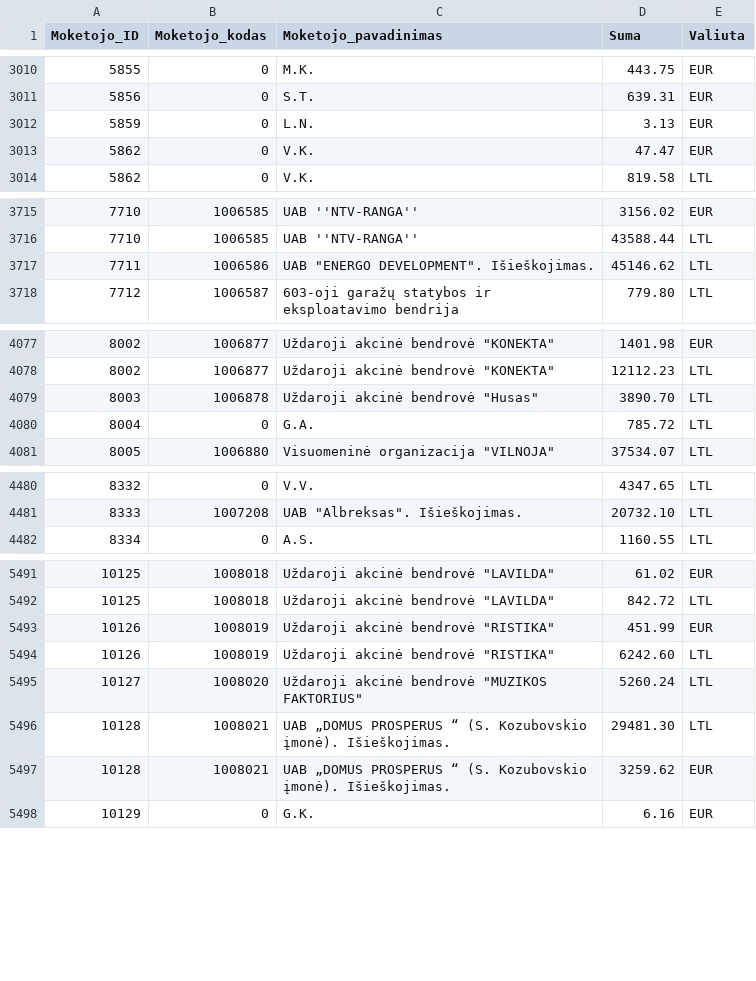
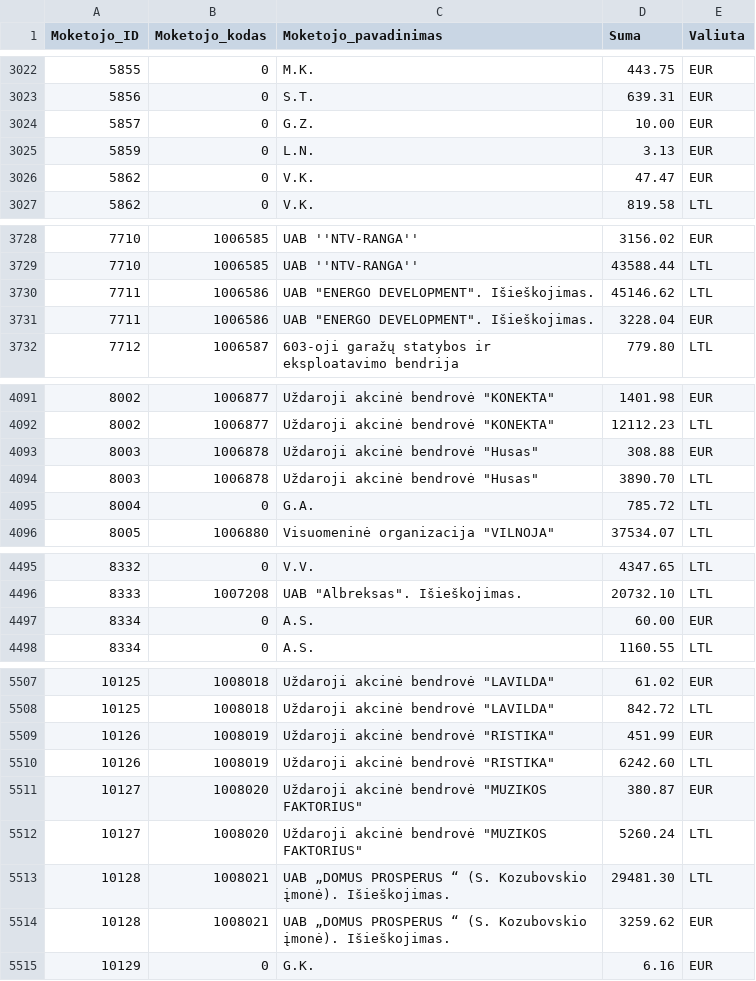
Before and after one commit to vilnius/zemesnuomossutartys, a TSV file: data/Sumos.tsv, drawn as a sheet; only a part is shown, gaps mark what is left out; the diff covers the shown part only; the diff names each change by its address in the sheet, - before the commit and + after, or states it on an @@ line.

```diff
--- a/data/Sumos.tsv
+++ b/data/Sumos.tsv
+row 3024: 5857 | 0 | G.Z. | 10.00 | EUR
+row 3731: 7711 | 1006586 | UAB "ENERGO DEVELOPMENT". Išieškojimas. | 3228.04 | EUR
+row 4093: 8003 | 1006878 | Uždaroji akcinė bendrovė "Husas" | 308.88 | EUR
+row 4497: 8334 | 0 | A.S. | 60.00 | EUR
+row 5511: 10127 | 1008020 | Uždaroji akcinė bendrovė "MUZIKOS FAKTORIUS" | 380.87 | EUR
```
Also changed, not shown: 25 added rows, 1 moved row and 10 edited cells elsewhere in this file.
